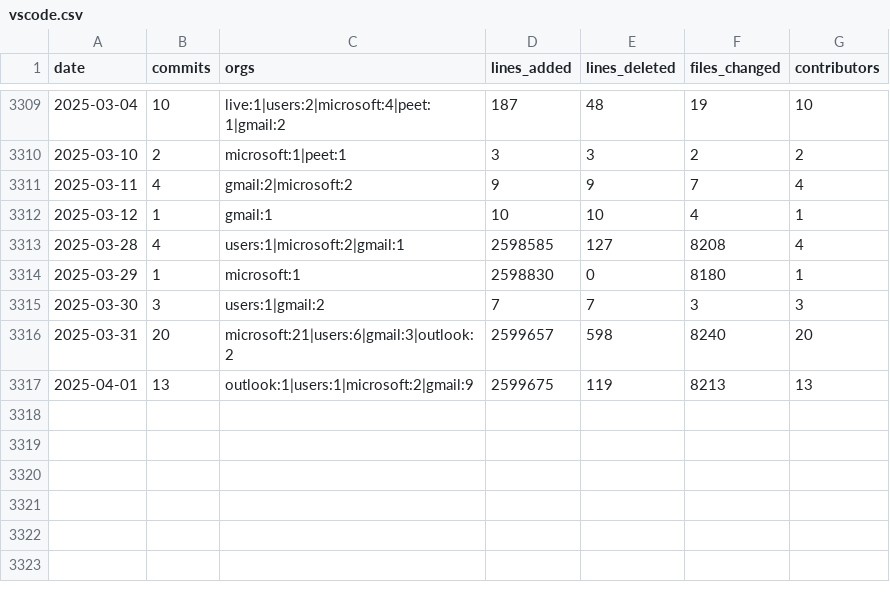
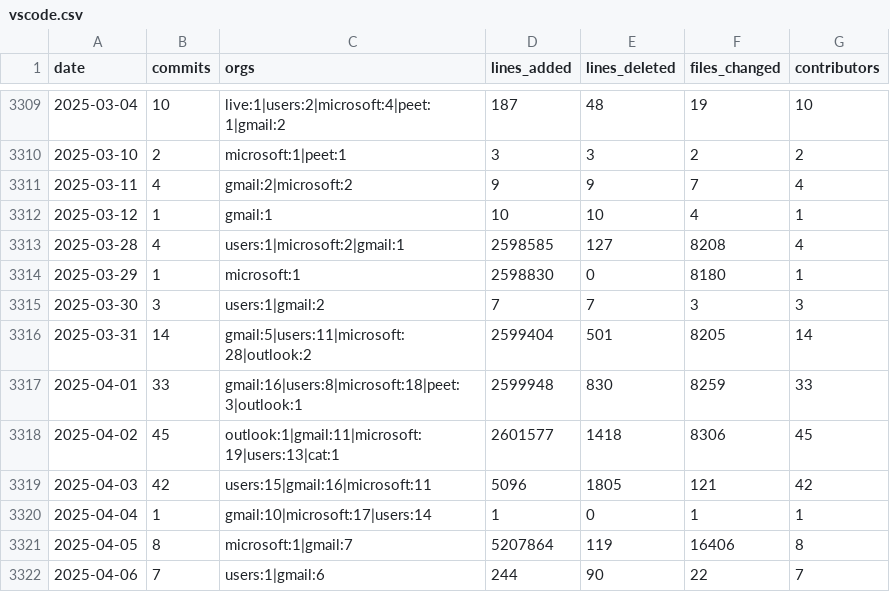
Before and after one commit to bitplane/git-stats, a CSV file: data/vscode.csv, drawn as a sheet; only a part is shown, gaps mark what is left out.

```diff
--- a/data/vscode.csv
+++ b/data/vscode.csv
@@ -3315,3 +3315,8 @@ date,commits,orgs,lines_added,lines_deleted,files_changed,contributors
 2025-03-30,3,users:1|gmail:2,7,7,3,3
-2025-03-31,20,microsoft:21|users:6|gmail:3|outlook:2,2599657,598,8240,20
-2025-04-01,13,outlook:1|users:1|microsoft:2|gmail:9,2599675,119,8213,13
+2025-03-31,14,gmail:5|users:11|microsoft:28|outlook:2,2599404,501,8205,14
+2025-04-01,33,gmail:16|users:8|microsoft:18|peet:3|outlook:1,2599948,830,8259,33
+2025-04-02,45,outlook:1|gmail:11|microsoft:19|users:13|cat:1,2601577,1418,8306,45
+2025-04-03,42,users:15|gmail:16|microsoft:11,5096,1805,121,42
+2025-04-04,1,gmail:10|microsoft:17|users:14,1,0,1,1
+2025-04-05,8,microsoft:1|gmail:7,5207864,119,16406,8
+2025-04-06,7,users:1|gmail:6,244,90,22,7
```
Also changed, not shown: data/chromium.csv, data/cpython.csv, 12 other files.
